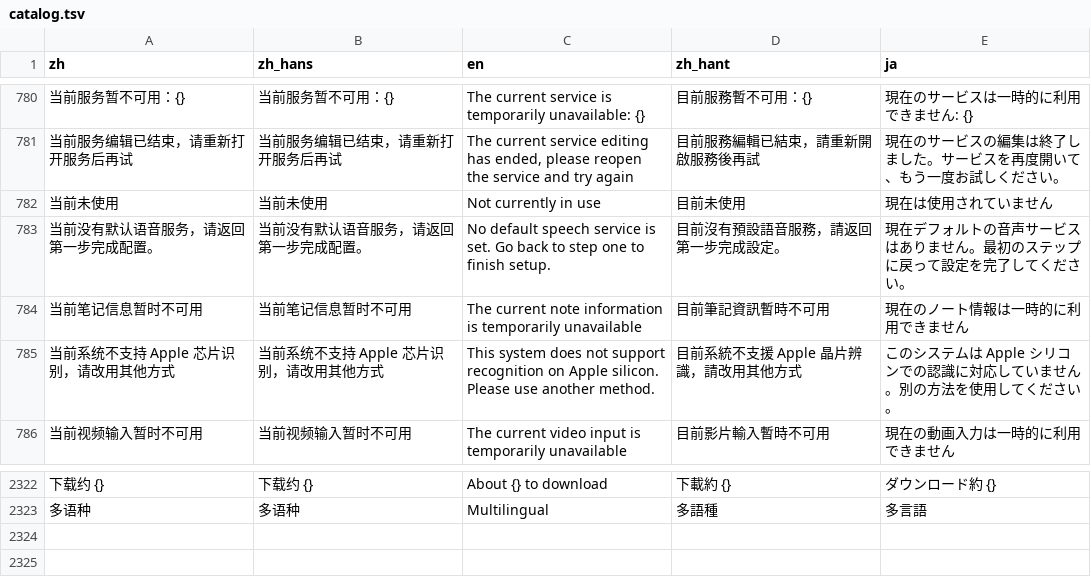
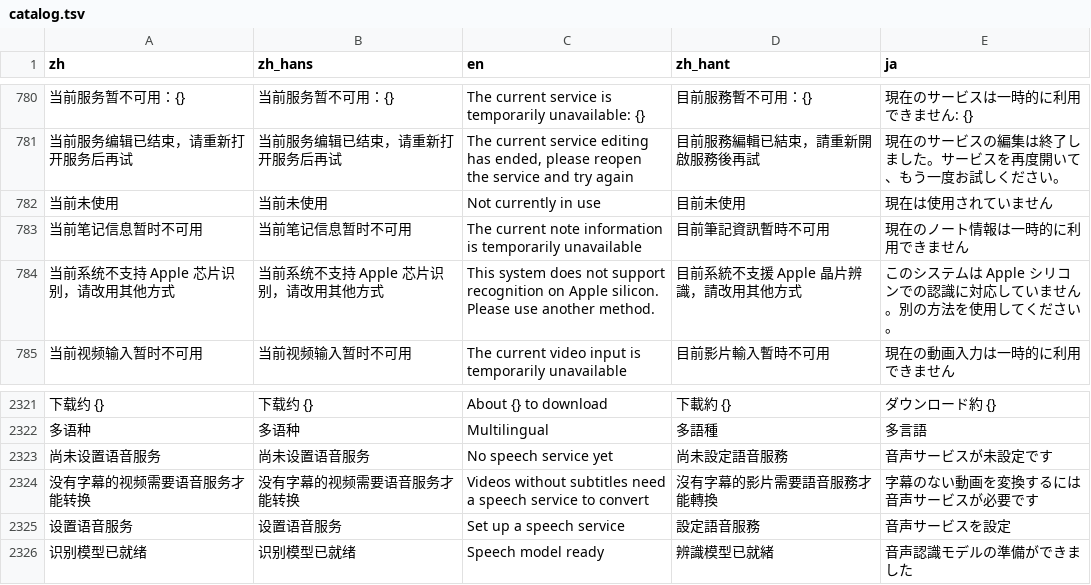
Before and after one commit to mizorewww/course2md, a TSV file: i18n/catalog.tsv, drawn as a sheet; only a part is shown, gaps mark what is left out; removed rows and columns are numbered as before the commit, all else as after; the diff names each change by its address in the sheet, - before the commit and + after, or states it on an @@ line.

```diff
--- a/i18n/catalog.tsv
+++ b/i18n/catalog.tsv
-row 783: 当前没有默认语音服务，请返回第一步完成配置。 | 当前没有默认语音服务，请返回第一步完成配置。 | No default speech service is set. Go back to step one to finish setup. | 目前沒有預設語音服務，請返回第一步完成設定。 | 現在デフォルトの音声サービスはありません。最初のステップに戻って設定を完了してください。
+row 2323: 尚未设置语音服务 | 尚未设置语音服务 | No speech service yet | 尚未設定語音服務 | 音声サービスが未設定です
+row 2324: 没有字幕的视频需要语音服务才能转换 | 没有字幕的视频需要语音服务才能转换 | Videos without subtitles need a speech service to convert | 沒有字幕的影片需要語音服務才能轉換 | 字幕のない動画を変換するには音声サービスが必要です
+row 2325: 设置语音服务 | 设置语音服务 | Set up a speech service | 設定語音服務 | 音声サービスを設定
+row 2326: 识别模型已就绪 | 识别模型已就绪 | Speech model ready | 辨識模型已就緒 | 音声認識モデルの準備ができました
```
Also changed, not shown: 1 other file.
